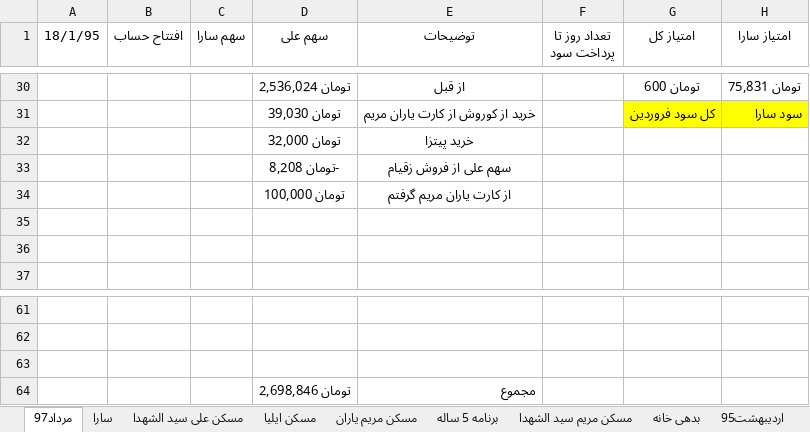
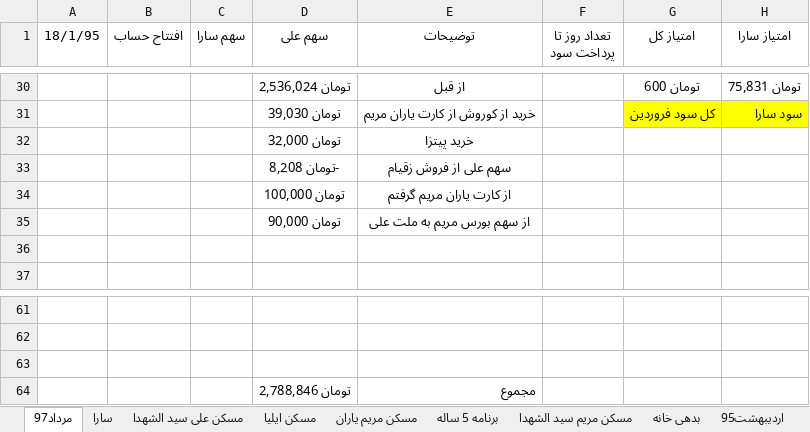
Before and after one commit to ali61n60/AudioDemo, an Excel workbook: AudioDemo/finance/finance.xlsx, sheet مرداد97, drawn as a sheet; only a part is shown, gaps mark what is left out; values as stored, in another font and other column widths than the file's, no borders; the diff names each change by its address in the sheet, - before the commit and + after, or states it on an @@ line.

```diff
--- a/AudioDemo/finance/finance.xlsx (sheet مرداد97)
+++ b/AudioDemo/finance/finance.xlsx (sheet مرداد97)
-D35 (سهم علی): (empty)
+D35 (سهم علی): تومان 90,000
-E35 (توضیحات): (empty)
+E35 (توضیحات): از سهم بورس مریم به ملت علی
-D64 (سهم علی): تومان 2,698,846
+D64 (سهم علی): تومان 2,788,846
```
Also changed, not shown: sheet برنامه 5 ساله.
